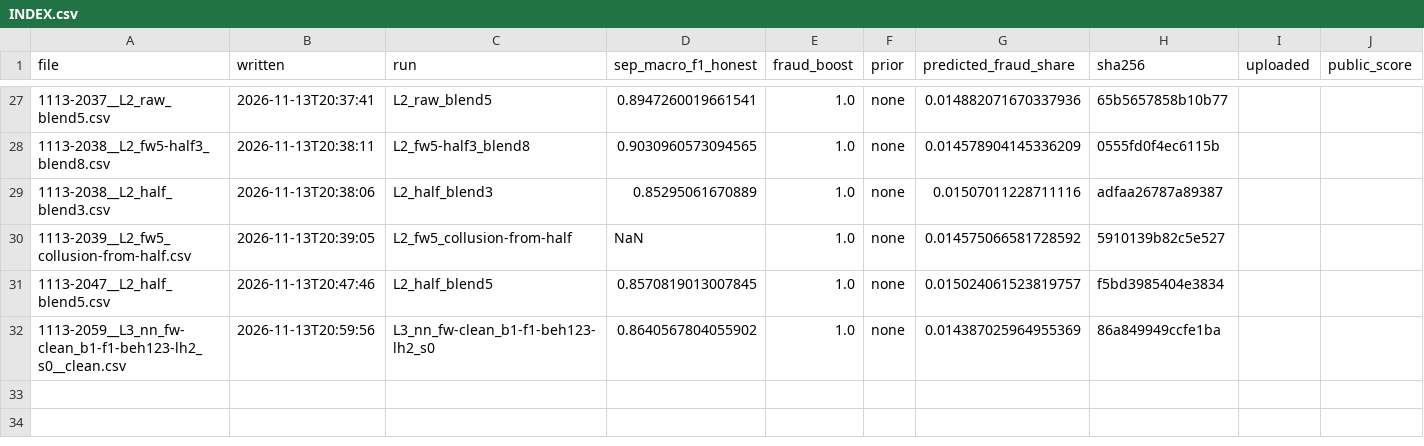
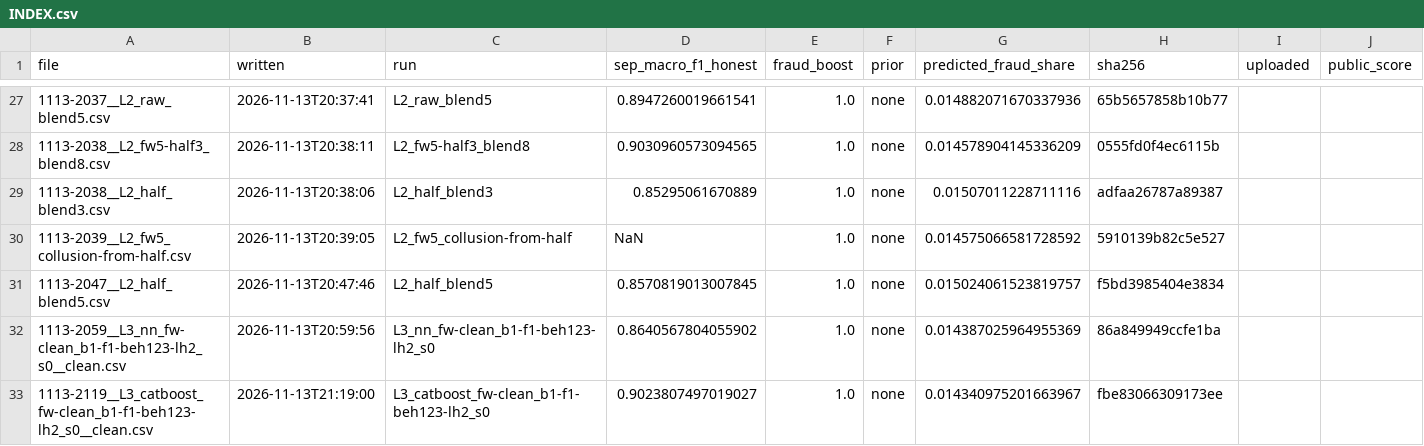
Before and after one commit to Gauravtiwari31/mlgw-2026, a CSV file: submissions/INDEX.csv, drawn as a sheet; only a part is shown, gaps mark what is left out; the diff names each change by its address in the sheet, - before the commit and + after, or states it on an @@ line.

Commit message:
L3 corrected-line results: CatBoost beh123-lh2 s0 clean Sep 0.9024 post (best L3 run), LGBM s0 OOF 0.8964; queues running (A/B + seeds)

```diff
--- a/submissions/INDEX.csv
+++ b/submissions/INDEX.csv
+row 33: 1113-2119__L3_catboost_fw-clean_b1-f1-beh123-lh2_s0__clean.csv | 2026-11-13T21:19:00 | L3_catboost_fw-clean_b1-f1-beh123-lh2_s0 | 0.9023807497019027 | 1.0 | none | 0.014340975201663967 | fbe83066309173ee
```
Also changed, not shown: 4 other files.
